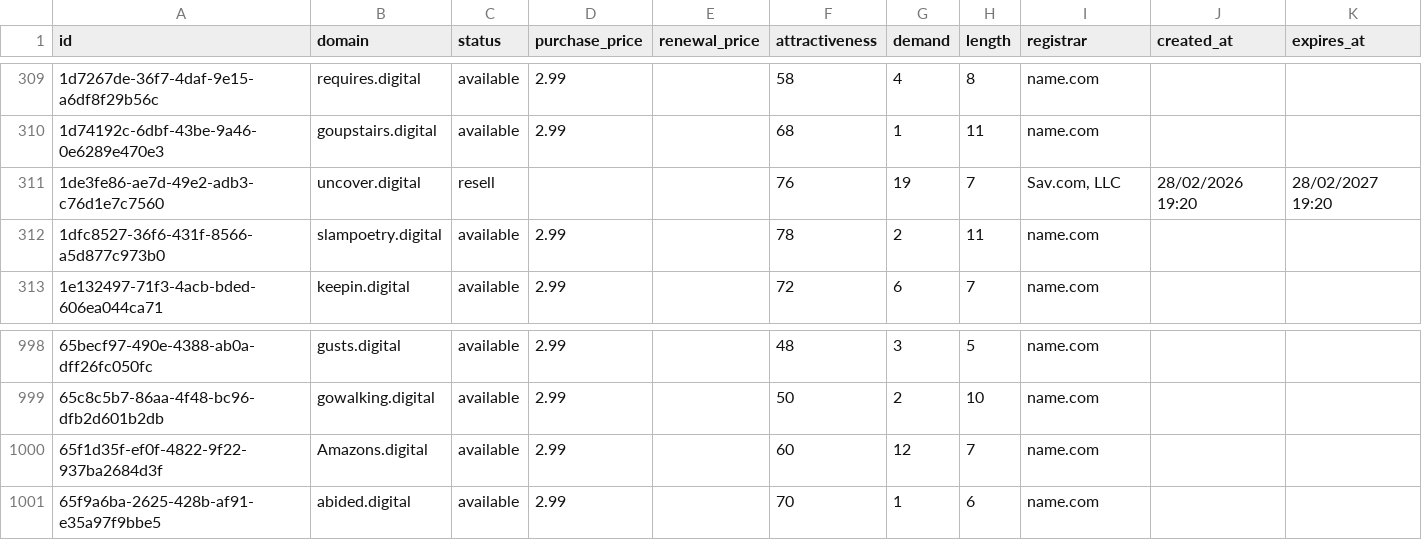
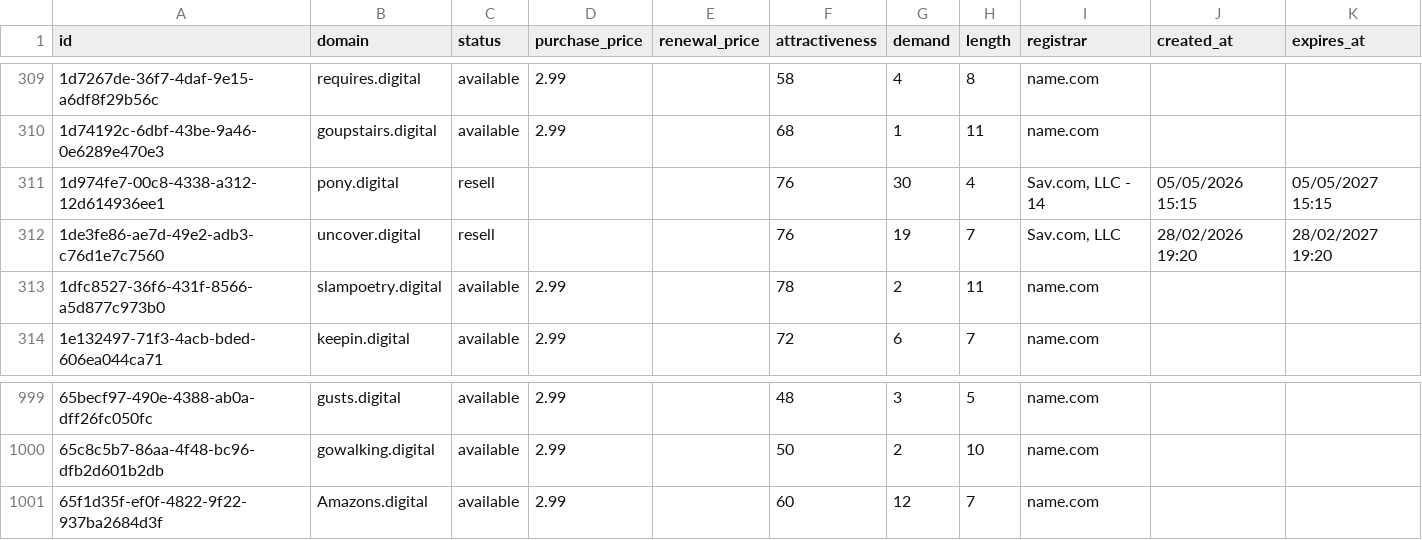
Before and after one commit to UniqueDomains/digital-oneword-domains, a CSV file: digital.csv, drawn as a sheet; only a part is shown, gaps mark what is left out.

Commit message:
Domains update

```diff
--- a/digital.csv
+++ b/digital.csv
@@ -310,2 +310,3 @@ id,domain,status,purchase_price,renewal_price,attractiveness,demand,length,regis
 1d74192c-6dbf-43be-9a46-0e6289e470e3,goupstairs.digital,available,2.99,,68,1,11,name.com,,
+1d974fe7-00c8-4338-a312-12d614936ee1,pony.digital,resell,,,76,30,4,"Sav.com, LLC - 14",05/05/2026 15:15,05/05/2027 15:15
 1de3fe86-ae7d-49e2-adb3-c76d1e7c7560,uncover.digital,resell,,,76,19,7,"Sav.com, LLC",28/02/2026 19:20,28/02/2027 19:20
@@ -1000,2 +1001 @@ id,domain,status,purchase_price,renewal_price,attractiveness,demand,length,regis
 65f1d35f-ef0f-4822-9f22-937ba2684d3f,Amazons.digital,available,2.99,,60,12,7,name.com,,
-65f9a6ba-2625-428b-af91-e35a97f9bbe5,abided.digital,available,2.99,,70,1,6,name.com,,
```
Also changed, not shown: 4 other files.
